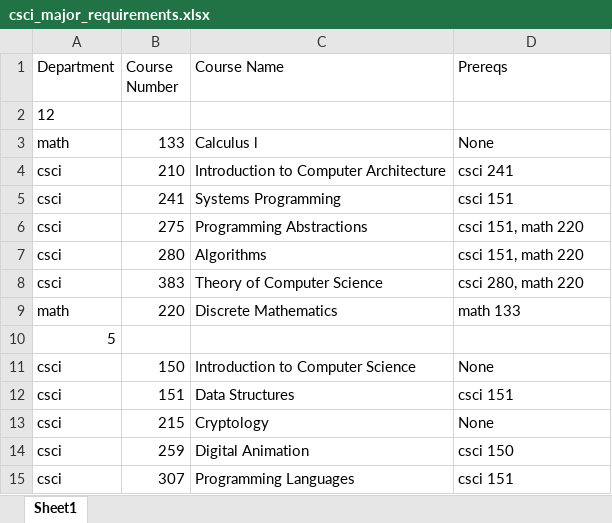
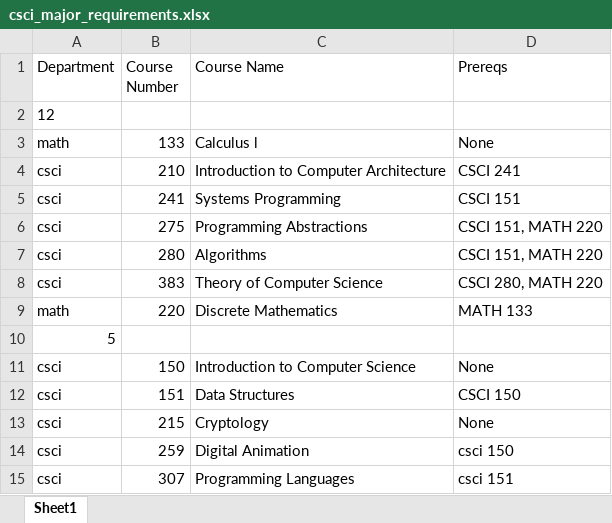
Before and after one commit to rdgleeson/occs364s19-degreepath, an Excel workbook: csci_major_requirements.xlsx, sheet Sheet1, drawn as a sheet; only a part is shown; values as stored, in another font and other column widths than the file's, no borders; the diff names each change by its address in the sheet, - before the commit and + after, or states it on an @@ line.

```diff
--- a/csci_major_requirements.xlsx (sheet Sheet1)
+++ b/csci_major_requirements.xlsx (sheet Sheet1)
-D4 (Prereqs): csci 241
+D4 (Prereqs): CSCI 241
-D5 (Prereqs): csci 151
+D5 (Prereqs): CSCI 151
-D6:D7 (Prereqs): csci 151, math 220
+D6:D7 (Prereqs): CSCI 151, MATH 220
-D8 (Prereqs): csci 280, math 220
+D8 (Prereqs): CSCI 280, MATH 220
-D9 (Prereqs): math 133
+D9 (Prereqs): MATH 133
-D12 (Prereqs): csci 151
+D12 (Prereqs): CSCI 150
```
Also changed, not shown: class_schedules_fall_2018/COMPUTER SCIENCE (CSCI).xlsx, class_schedules_fall_2018/MATHEMATICS (MATH).xlsx, 6 other files.
